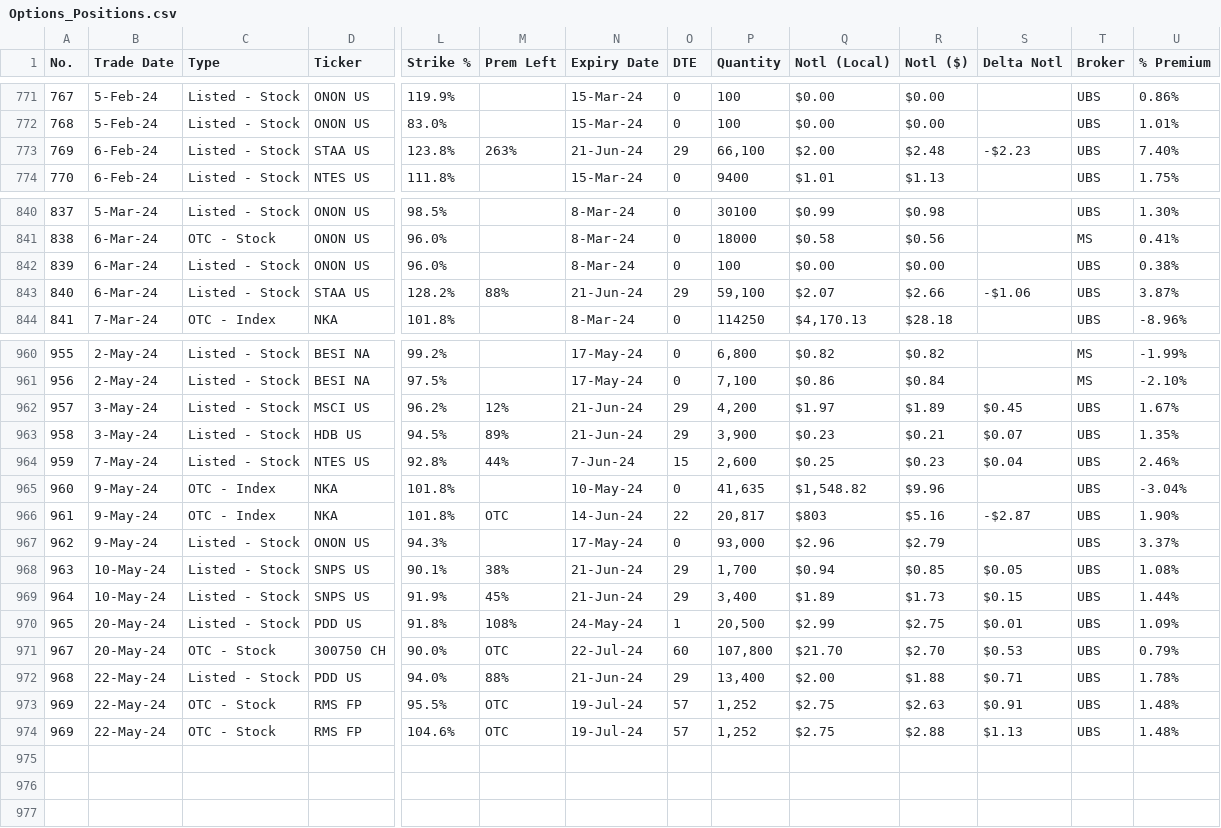
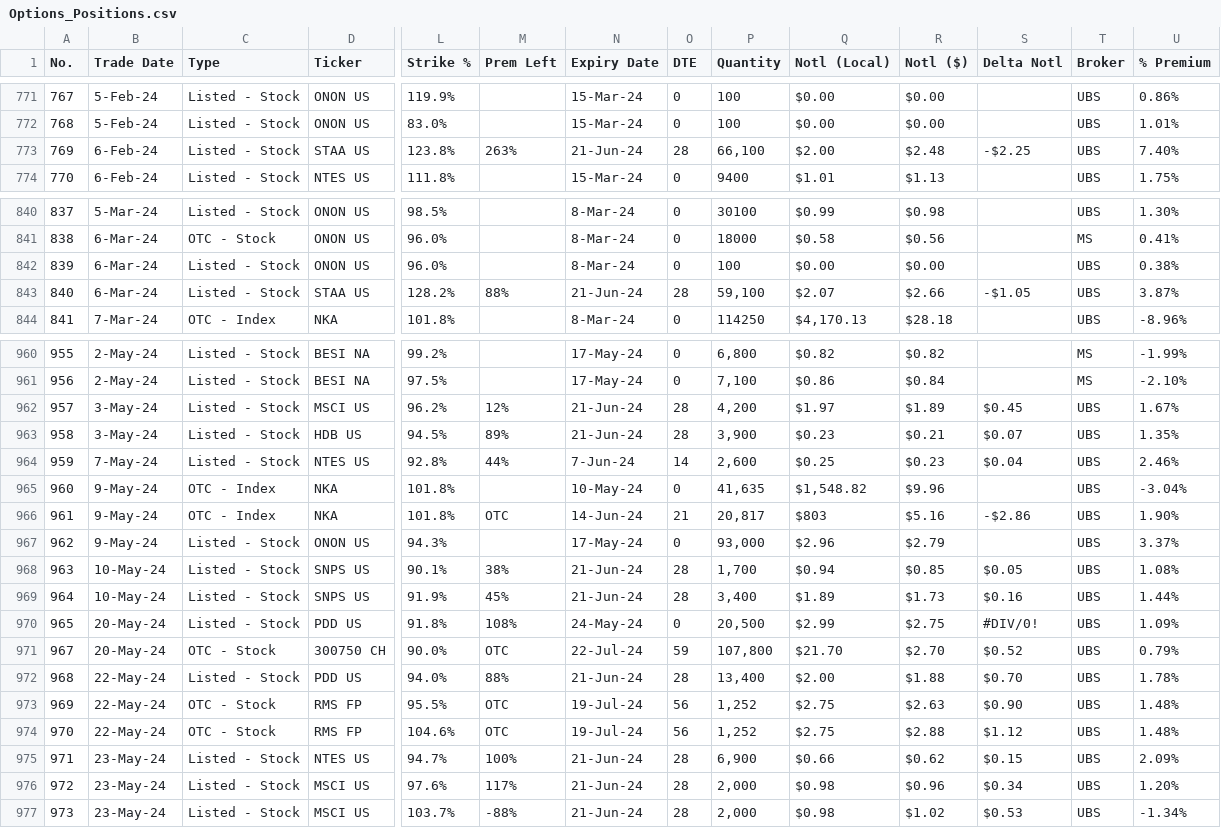
Before and after one commit to papatr33/AOB, a CSV file: Options_Positions.csv, drawn as a sheet; only a part is shown, gaps mark what is left out; rows hold the shown columns only; the diff covers the shown part only; the diff names each change by its address in the sheet, - before the commit and + after, or states it on an @@ line.

Commit message:
Add files via upload

```diff
--- a/Options_Positions.csv
+++ b/Options_Positions.csv
-O773 (DTE): 29
+O773 (DTE): 28
-S773 (Delta Notl): -$2.23
+S773 (Delta Notl): -$2.25
-O843 (DTE): 29
+O843 (DTE): 28
-S843 (Delta Notl): -$1.06
+S843 (Delta Notl): -$1.05
-O962:O963 (DTE): 29
+O962:O963 (DTE): 28
-O964 (DTE): 15
+O964 (DTE): 14
-O966 (DTE): 22
+O966 (DTE): 21
-S966 (Delta Notl): -$2.87
+S966 (Delta Notl): -$2.86
-O968:O969 (DTE): 29
+O968:O969 (DTE): 28
-S969 (Delta Notl): $0.15
+S969 (Delta Notl): $0.16
-O970 (DTE): 1
+O970 (DTE): 0
-S970 (Delta Notl): $0.01
+S970 (Delta Notl): #DIV/0!
-O971 (DTE): 60
+O971 (DTE): 59
-S971 (Delta Notl): $0.53
+S971 (Delta Notl): $0.52
-O972 (DTE): 29
+O972 (DTE): 28
-S972 (Delta Notl): $0.71
+S972 (Delta Notl): $0.70
-O973:O974 (DTE): 57
+O973:O974 (DTE): 56
-S973 (Delta Notl): $0.91
+S973 (Delta Notl): $0.90
@@ column A (No.) renumbered in row 974 @@
-S974 (Delta Notl): $1.13
+S974 (Delta Notl): $1.12
+row 975: 971 | 23-May-24 | Listed - Stock | NTES US | 94.7% | 100% | 21-Jun-24 | 28 | 6,900 | $0.66 | $0.62 | $0.15 | UBS | 2.09%
+row 976: 972 | 23-May-24 | Listed - Stock | MSCI US | 97.6% | 117% | 21-Jun-24 | 28 | 2,000 | $0.98 | $0.96 | $0.34 | UBS | 1.20%
+row 977: 973 | 23-May-24 | Listed - Stock | MSCI US | 103.7% | -88% | 21-Jun-24 | 28 | 2,000 | $0.98 | $1.02 | $0.53 | UBS | -1.34%
```
Also changed, not shown: 4 edited cells elsewhere in this file.
